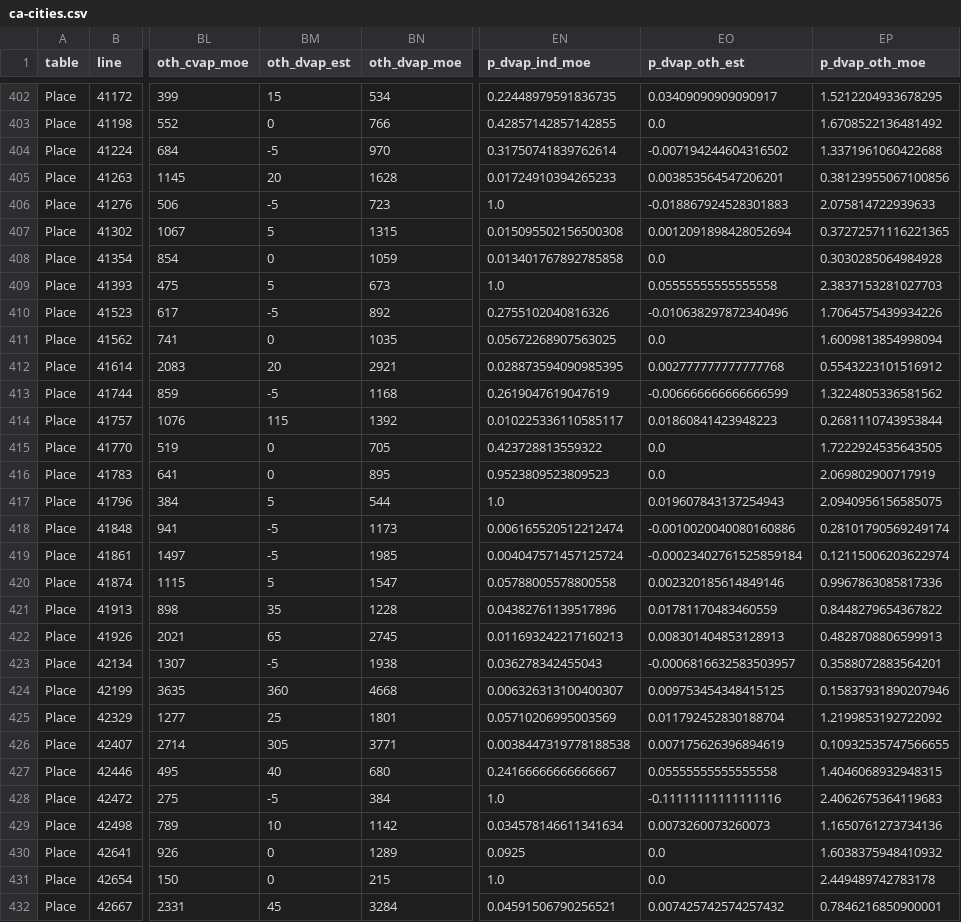
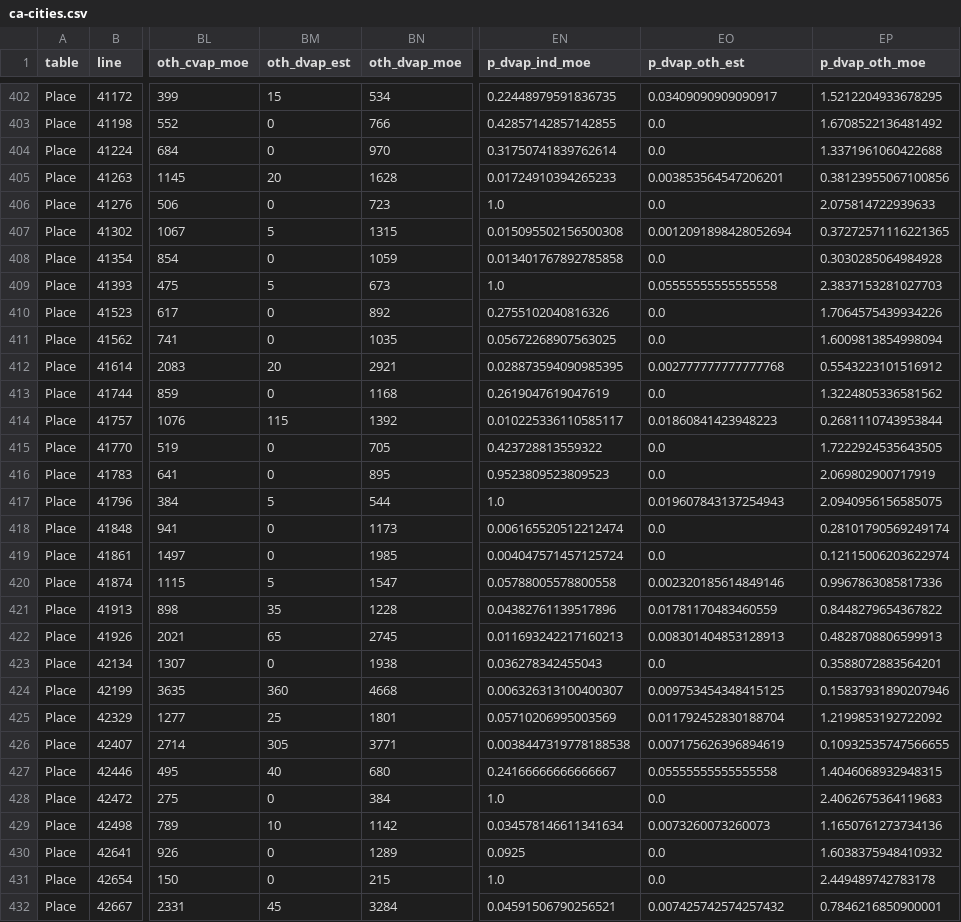
Before and after one commit to ic-institute/democracy-deserts, a CSV file: output/ca-cities.csv, drawn as a sheet; only a part is shown, gaps mark what is left out; the diff covers the shown part only; the diff names each change by its address in the sheet, - before the commit and + after, or states it on an @@ line.

```diff
--- a/output/ca-cities.csv
+++ b/output/ca-cities.csv
-BM404 (oth_dvap_est): -5
+BM404 (oth_dvap_est): 0
-EO404 (p_dvap_oth_est): -0.007194244604316502
+EO404 (p_dvap_oth_est): 0.0
-BM406 (oth_dvap_est): -5
+BM406 (oth_dvap_est): 0
-EO406 (p_dvap_oth_est): -0.018867924528301883
+EO406 (p_dvap_oth_est): 0.0
-BM410 (oth_dvap_est): -5
+BM410 (oth_dvap_est): 0
-EO410 (p_dvap_oth_est): -0.010638297872340496
+EO410 (p_dvap_oth_est): 0.0
-BM413 (oth_dvap_est): -5
+BM413 (oth_dvap_est): 0
-EO413 (p_dvap_oth_est): -0.006666666666666599
+EO413 (p_dvap_oth_est): 0.0
-BM418:BM419 (oth_dvap_est): -5
+BM418:BM419 (oth_dvap_est): 0
-EO418 (p_dvap_oth_est): -0.0010020040080160886
+EO418 (p_dvap_oth_est): 0.0
-EO419 (p_dvap_oth_est): -0.00023402761525859184
+EO419 (p_dvap_oth_est): 0.0
-BM423 (oth_dvap_est): -5
+BM423 (oth_dvap_est): 0
-EO423 (p_dvap_oth_est): -0.0006816632583503957
+EO423 (p_dvap_oth_est): 0.0
-BM428 (oth_dvap_est): -5
+BM428 (oth_dvap_est): 0
-EO428 (p_dvap_oth_est): -0.11111111111111116
+EO428 (p_dvap_oth_est): 0.0
```
Also changed, not shown: 150 edited cells elsewhere in this file, 3 other files.
